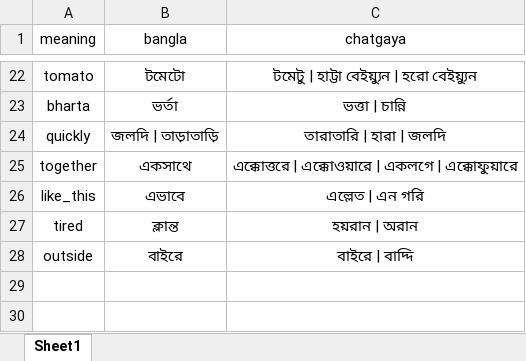
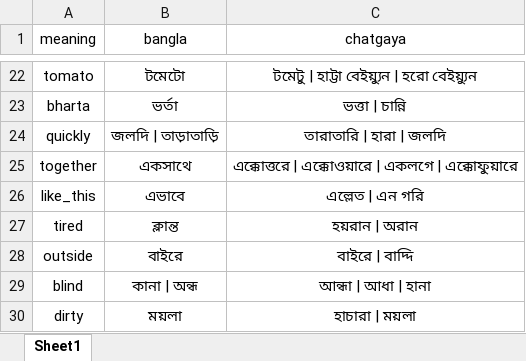
Before and after one commit to Mostafa-Moin26/chatgaya-bangla-nmt, an Excel workbook: data/lexicon.xlsx, sheet Sheet1, drawn as a sheet; only a part is shown, gaps mark what is left out; values as stored, in another font and other column widths than the file's, no borders; the diff names each change by its address in the sheet, - before the commit and + after, or states it on an @@ line.

```diff
--- a/data/lexicon.xlsx (sheet Sheet1)
+++ b/data/lexicon.xlsx (sheet Sheet1)
+row 29: blind | কানা | অন্ধ | আন্ধা | আধা | হানা
+row 30: dirty | ময়লা | হাচারা | ময়লা
```
Also changed, not shown: data/canonical.xlsx, 1 other file.
